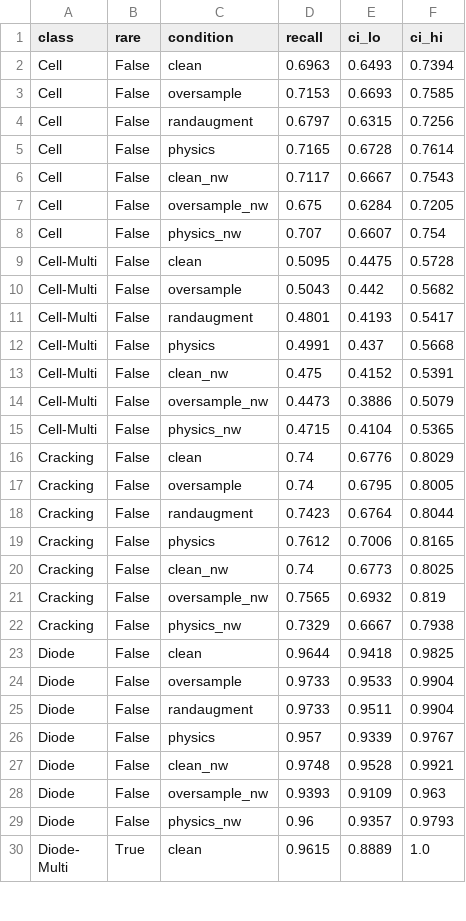
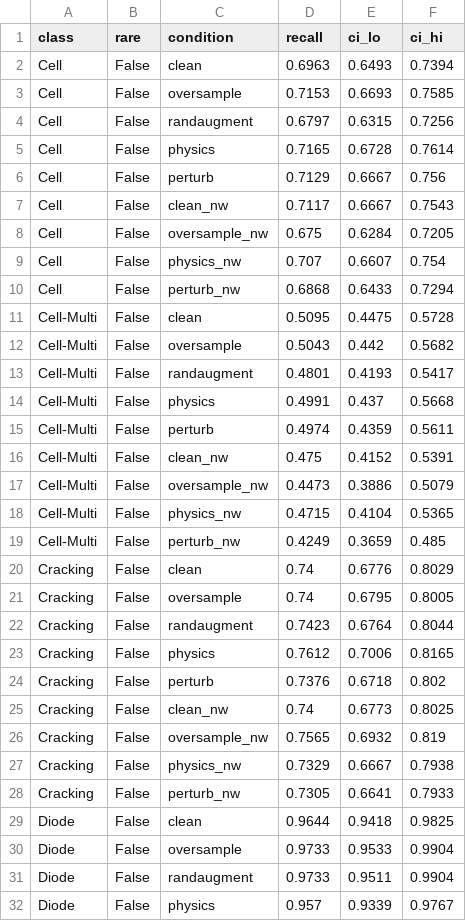
Before and after one commit to simonkrekels/solar-physics-augmentation, a CSV file: verify_perclass.csv, drawn as a sheet; only a part is shown; the shorter side is filled out with more unchanged rows; the diff covers the shown part only.

```diff
--- a/verify_perclass.csv
+++ b/verify_perclass.csv
@@ -5,2 +5,3 @@ Cell,False,randaugment,0.6797,0.6315,0.7256
 Cell,False,physics,0.7165,0.6728,0.7614
+Cell,False,perturb,0.7129,0.6667,0.756
 Cell,False,clean_nw,0.7117,0.6667,0.7543
@@ -8,2 +9,3 @@ Cell,False,oversample_nw,0.675,0.6284,0.7205
 Cell,False,physics_nw,0.707,0.6607,0.754
+Cell,False,perturb_nw,0.6868,0.6433,0.7294
 Cell-Multi,False,clean,0.5095,0.4475,0.5728
@@ -12,2 +14,3 @@ Cell-Multi,False,randaugment,0.4801,0.4193,0.5417
 Cell-Multi,False,physics,0.4991,0.437,0.5668
+Cell-Multi,False,perturb,0.4974,0.4359,0.5611
 Cell-Multi,False,clean_nw,0.475,0.4152,0.5391
@@ -15,2 +18,3 @@ Cell-Multi,False,oversample_nw,0.4473,0.3886,0.5079
 Cell-Multi,False,physics_nw,0.4715,0.4104,0.5365
+Cell-Multi,False,perturb_nw,0.4249,0.3659,0.485
 Cracking,False,clean,0.74,0.6776,0.8029
@@ -19,2 +23,3 @@ Cracking,False,randaugment,0.7423,0.6764,0.8044
 Cracking,False,physics,0.7612,0.7006,0.8165
+Cracking,False,perturb,0.7376,0.6718,0.802
 Cracking,False,clean_nw,0.74,0.6773,0.8025
@@ -22,2 +27,3 @@ Cracking,False,oversample_nw,0.7565,0.6932,0.819
 Cracking,False,physics_nw,0.7329,0.6667,0.7938
+Cracking,False,perturb_nw,0.7305,0.6641,0.7933
 Diode,False,clean,0.9644,0.9418,0.9825
```
Also changed, not shown: 18 added rows elsewhere in this file, verify_deltas.csv, verify_summary.csv, 2 other files.
